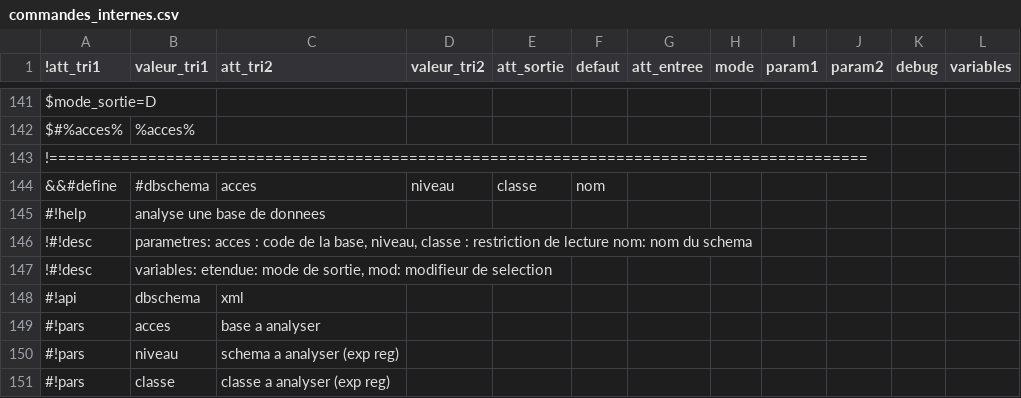
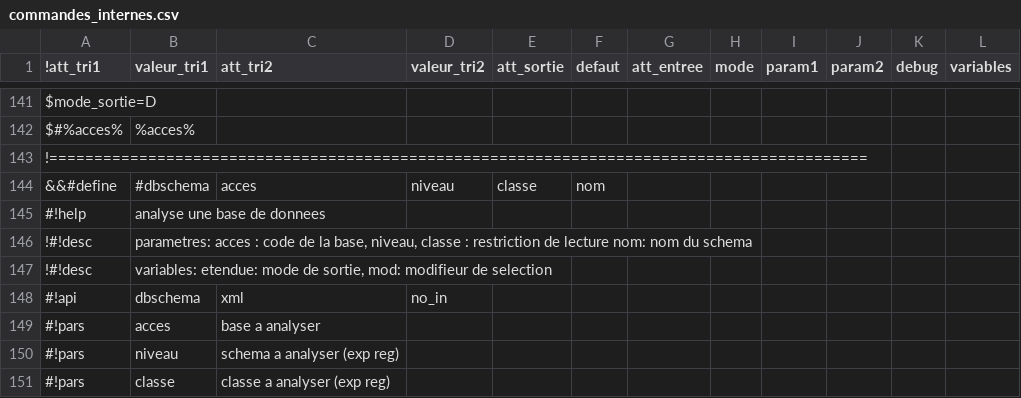
Before and after one commit to service-GCT-EMS/pyetl, a CSV file: pyetl/moteur/fonctions/commandes_internes.csv, drawn as a sheet; only a part is shown, gaps mark what is left out.

```diff
--- a/pyetl/moteur/fonctions/commandes_internes.csv
+++ b/pyetl/moteur/fonctions/commandes_internes.csv
@@ -147,3 +147,3 @@ $#%acces%;%acces%;;;;;;;;;;
 !#!desc;variables: etendue: mode de sortie, mod: modifieur de selection
-#!api;dbschema;xml
+#!api;dbschema;xml;no_in
 #!pars;acces;base a analyser;
```
Also changed, not shown: 7 other files.
